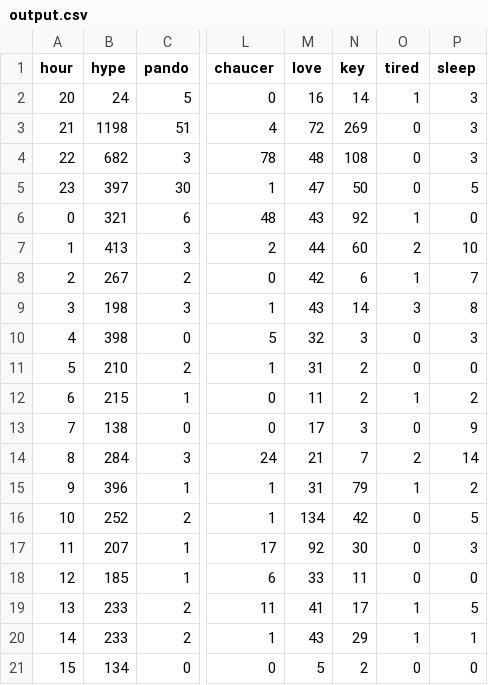
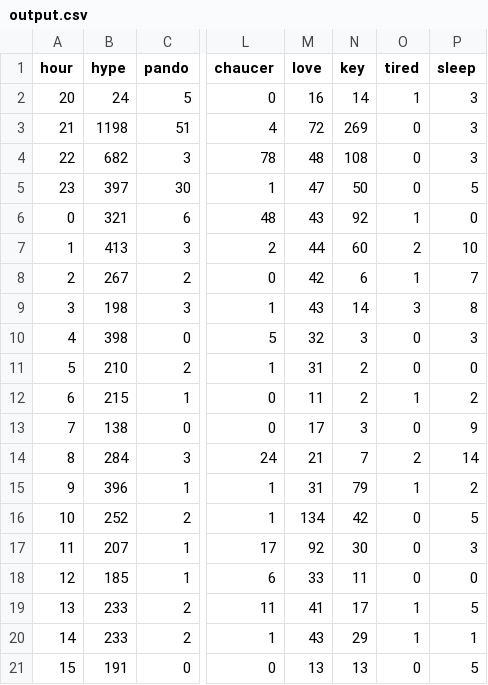
Before and after one commit to hugovk/hypes-per-hour, a CSV file: data/output.csv, drawn as a sheet; only a part is shown, gaps mark what is left out; the diff names each change by its address in the sheet, - before the commit and + after, or states it on an @@ line.

Commit message:
Automatic hypes update!

```diff
--- a/data/output.csv
+++ b/data/output.csv
-B21 (hype): 134
+B21 (hype): 191
-M21 (love): 5
+M21 (love): 13
-N21 (key): 2
+N21 (key): 13
-P21 (sleep): 0
+P21 (sleep): 5
```
Also changed, not shown: data/output.tsv, 1 other file.
